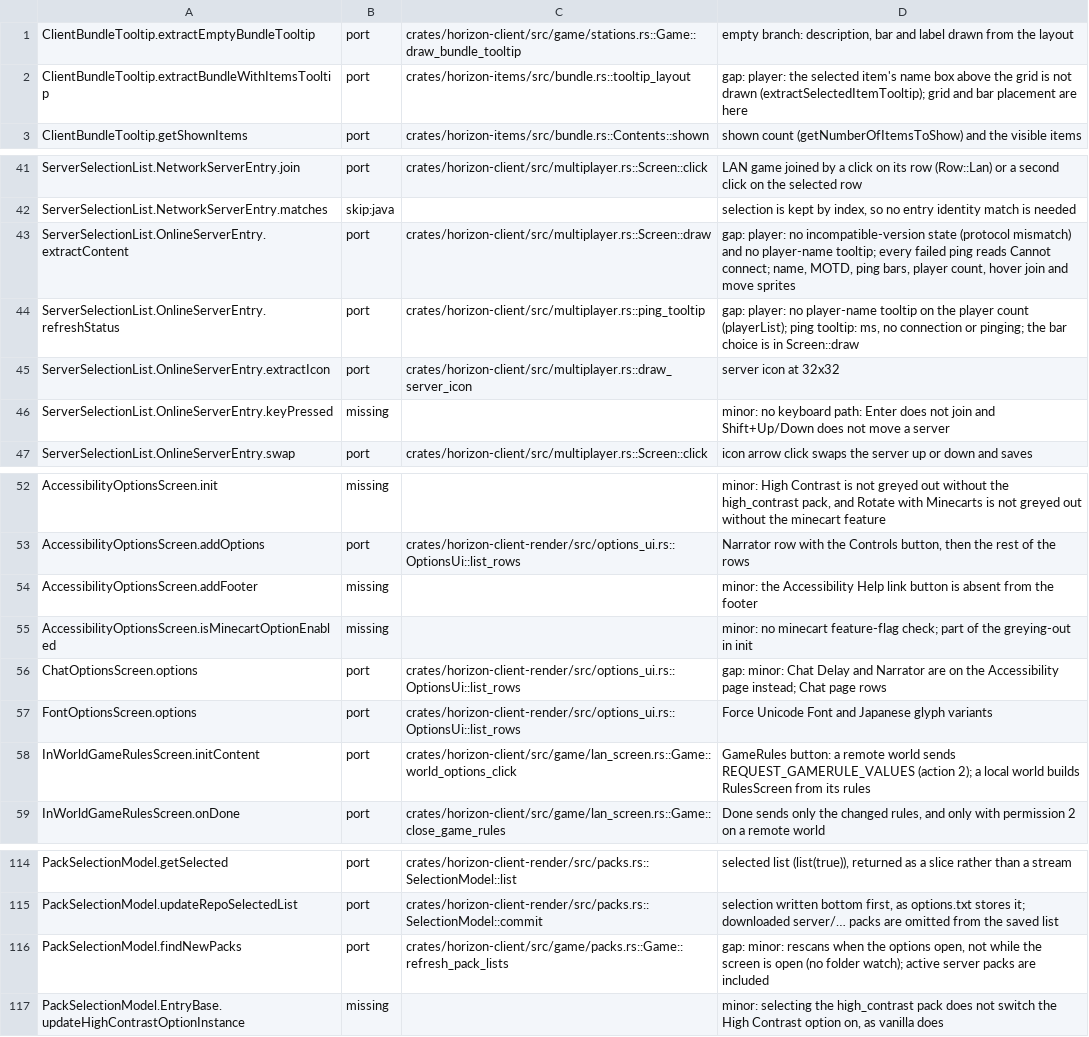
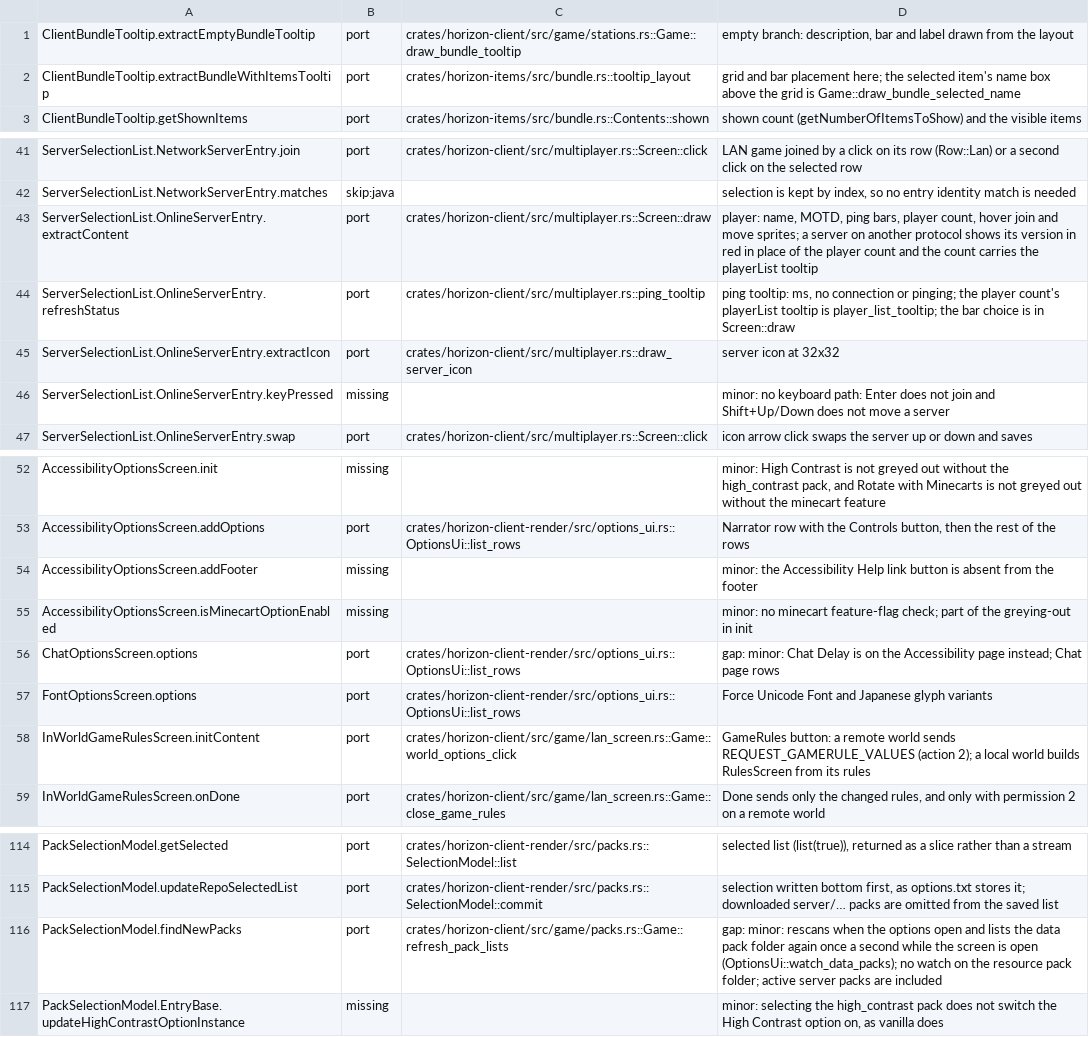
Before and after one commit to bunchy7s/horizon-offline, a TSV file: tools/port_map/client2-017.tsv, drawn as a sheet; only a part is shown, gaps mark what is left out; the diff covers the shown part only.

Commit message:
Port map: clear client2-017 rows the tree already implements
Twelve rows still said a behaviour was missing while the tree has it:
the tooltip positioner, the code of conduct and reconfiguration screens,
the Online and Skin Customisation pages, the video page's restart line,
anisotropy greying and mode list, and pack narration.

Fourteen rows recorded a gap that has since closed: the bundle's
selected-item name box, the server list's incompatible state and player
list tooltip, the LAN narration, the sound and video rows, the 26.3
control rows, and the data pack folder watch.

```diff
--- a/tools/port_map/client2-017.tsv
+++ b/tools/port_map/client2-017.tsv
@@ -1,3 +1,3 @@
 ClientBundleTooltip.extractEmptyBundleTooltip	port	crates/horizon-client/src/game/stations.rs::Game::draw_bundle_tooltip	empty branch: description, bar and label drawn from the layout
-ClientBundleTooltip.extractBundleWithItemsTooltip	port	crates/horizon-items/src/bundle.rs::tooltip_layout	gap: player: the selected item's name box above the grid is not drawn (extractSelectedItemTooltip); grid and bar placement are here
+ClientBundleTooltip.extractBundleWithItemsTooltip	port	crates/horizon-items/src/bundle.rs::tooltip_layout	grid and bar placement here; the selected item's name box above the grid is Game::draw_bundle_selected_name
 ClientBundleTooltip.getShownItems	port	crates/horizon-items/src/bundle.rs::Contents::shown	shown count (getNumberOfItemsToShow) and the visible items
@@ -42,4 +42,4 @@ ServerSelectionList.NetworkServerEntry.join	port	crates/horizon-client/src/multi
 ServerSelectionList.NetworkServerEntry.matches	skip:java		selection is kept by index, so no entry identity match is needed
-ServerSelectionList.OnlineServerEntry.extractContent	port	crates/horizon-client/src/multiplayer.rs::Screen::draw	gap: player: no incompatible-version state (protocol mismatch) and no player-name tooltip; every failed ping reads Cannot connect; name, MOTD, ping bars, player count, hover join and move sprites
-ServerSelectionList.OnlineServerEntry.refreshStatus	port	crates/horizon-client/src/multiplayer.rs::ping_tooltip	gap: player: no player-name tooltip on the player count (playerList); ping tooltip: ms, no connection or pinging; the bar choice is in Screen::draw
+ServerSelectionList.OnlineServerEntry.extractContent	port	crates/horizon-client/src/multiplayer.rs::Screen::draw	player: name, MOTD, ping bars, player count, hover join and move sprites; a server on another protocol shows its version in red in place of the player count and the count carries the playerList tooltip
+ServerSelectionList.OnlineServerEntry.refreshStatus	port	crates/horizon-client/src/multiplayer.rs::ping_tooltip	ping tooltip: ms, no connection or pinging; the player count's playerList tooltip is player_list_tooltip; the bar choice is in Screen::draw
 ServerSelectionList.OnlineServerEntry.extractIcon	port	crates/horizon-client/src/multiplayer.rs::draw_server_icon	server icon at 32x32
@@ -55,3 +55,3 @@ AccessibilityOptionsScreen.addFooter	missing		minor: the Accessibility Help link
 AccessibilityOptionsScreen.isMinecartOptionEnabled	missing		minor: no minecart feature-flag check; part of the greying-out in init
-ChatOptionsScreen.options	port	crates/horizon-client-render/src/options_ui.rs::OptionsUi::list_rows	gap: minor: Chat Delay and Narrator are on the Accessibility page instead; Chat page rows
+ChatOptionsScreen.options	port	crates/horizon-client-render/src/options_ui.rs::OptionsUi::list_rows	gap: minor: Chat Delay is on the Accessibility page instead; Chat page rows
 FontOptionsScreen.options	port	crates/horizon-client-render/src/options_ui.rs::OptionsUi::list_rows	Force Unicode Font and Japanese glyph variants
@@ -115,3 +115,3 @@ PackSelectionModel.getSelected	port	crates/horizon-client-render/src/packs.rs::S
 PackSelectionModel.updateRepoSelectedList	port	crates/horizon-client-render/src/packs.rs::SelectionModel::commit	selection written bottom first, as options.txt stores it; downloaded server/… packs are omitted from the saved list
-PackSelectionModel.findNewPacks	port	crates/horizon-client/src/game/packs.rs::Game::refresh_pack_lists	gap: minor: rescans when the options open, not while the screen is open (no folder watch); active server packs are included
+PackSelectionModel.findNewPacks	port	crates/horizon-client/src/game/packs.rs::Game::refresh_pack_lists	gap: minor: rescans when the options open and lists the data pack folder again once a second while the screen is open (OptionsUi::watch_data_packs); no watch on the resource pack folder; active server packs are included
 PackSelectionModel.EntryBase.updateHighContrastOptionInstance	missing		minor: selecting the high_contrast pack does not switch the High Contrast option on, as vanilla does
```
Also changed, not shown: 45 edited cells elsewhere in this file.
